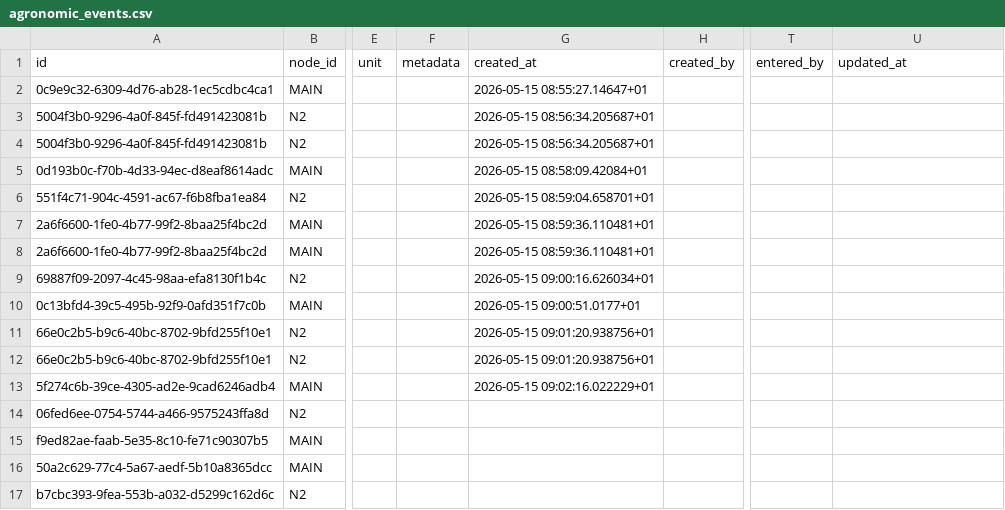
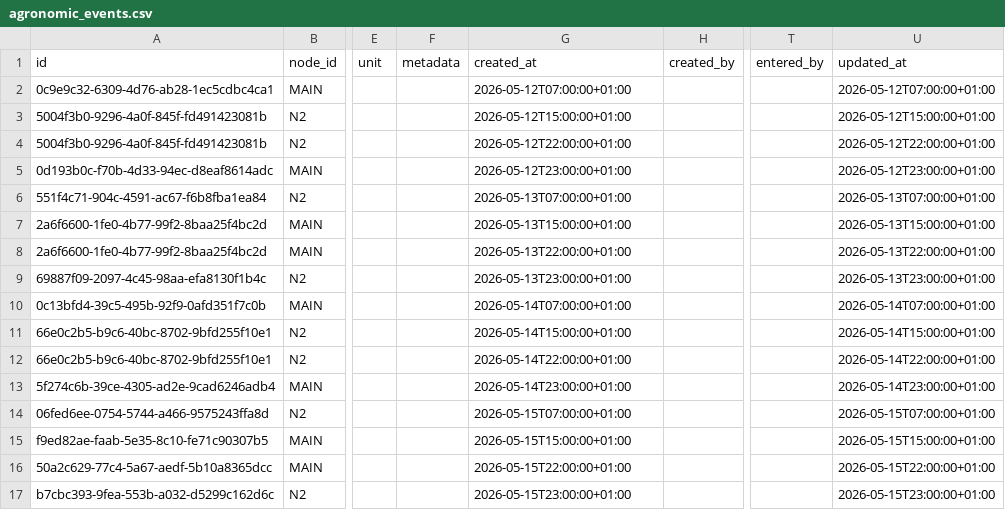
Before and after one commit to abdou-henna/agri-iot-backend, a CSV file: Csvdemo/agronomic_events.csv, drawn as a sheet; only a part is shown, gaps mark what is left out; the diff covers the shown part only; the diff names each change by its address in the sheet, - before the commit and + after, or states it on an @@ line.

```diff
--- a/Csvdemo/agronomic_events.csv
+++ b/Csvdemo/agronomic_events.csv
-G2 (created_at): 2026-05-15 08:55:27.14647+01
+G2 (created_at): 2026-05-12T07:00:00+01:00
-U2 (updated_at): (empty)
+U2 (updated_at): 2026-05-12T07:00:00+01:00
-G3 (created_at): 2026-05-15 08:56:34.205687+01
+G3 (created_at): 2026-05-12T15:00:00+01:00
-U3 (updated_at): (empty)
+U3 (updated_at): 2026-05-12T15:00:00+01:00
-G4 (created_at): 2026-05-15 08:56:34.205687+01
+G4 (created_at): 2026-05-12T22:00:00+01:00
-U4 (updated_at): (empty)
+U4 (updated_at): 2026-05-12T22:00:00+01:00
-G5 (created_at): 2026-05-15 08:58:09.42084+01
+G5 (created_at): 2026-05-12T23:00:00+01:00
-U5 (updated_at): (empty)
+U5 (updated_at): 2026-05-12T23:00:00+01:00
-G6 (created_at): 2026-05-15 08:59:04.658701+01
+G6 (created_at): 2026-05-13T07:00:00+01:00
-U6 (updated_at): (empty)
+U6 (updated_at): 2026-05-13T07:00:00+01:00
-G7 (created_at): 2026-05-15 08:59:36.110481+01
+G7 (created_at): 2026-05-13T15:00:00+01:00
-U7 (updated_at): (empty)
+U7 (updated_at): 2026-05-13T15:00:00+01:00
-G8 (created_at): 2026-05-15 08:59:36.110481+01
+G8 (created_at): 2026-05-13T22:00:00+01:00
-U8 (updated_at): (empty)
+U8 (updated_at): 2026-05-13T22:00:00+01:00
-G9 (created_at): 2026-05-15 09:00:16.626034+01
+G9 (created_at): 2026-05-13T23:00:00+01:00
-U9 (updated_at): (empty)
+U9 (updated_at): 2026-05-13T23:00:00+01:00
-G10 (created_at): 2026-05-15 09:00:51.0177+01
+G10 (created_at): 2026-05-14T07:00:00+01:00
-U10 (updated_at): (empty)
+U10 (updated_at): 2026-05-14T07:00:00+01:00
-G11 (created_at): 2026-05-15 09:01:20.938756+01
+G11 (created_at): 2026-05-14T15:00:00+01:00
-U11 (updated_at): (empty)
+U11 (updated_at): 2026-05-14T15:00:00+01:00
-G12 (created_at): 2026-05-15 09:01:20.938756+01
+G12 (created_at): 2026-05-14T22:00:00+01:00
-U12 (updated_at): (empty)
+U12 (updated_at): 2026-05-14T22:00:00+01:00
-G13 (created_at): 2026-05-15 09:02:16.022229+01
+G13 (created_at): 2026-05-14T23:00:00+01:00
-U13 (updated_at): (empty)
+U13 (updated_at): 2026-05-14T23:00:00+01:00
-G14 (created_at): (empty)
+G14 (created_at): 2026-05-15T07:00:00+01:00
-U14 (updated_at): (empty)
+U14 (updated_at): 2026-05-15T07:00:00+01:00
-G15 (created_at): (empty)
+G15 (created_at): 2026-05-15T15:00:00+01:00
-U15 (updated_at): (empty)
+U15 (updated_at): 2026-05-15T15:00:00+01:00
-G16 (created_at): (empty)
+G16 (created_at): 2026-05-15T22:00:00+01:00
-U16 (updated_at): (empty)
+U16 (updated_at): 2026-05-15T22:00:00+01:00
-G17 (created_at): (empty)
+G17 (created_at): 2026-05-15T23:00:00+01:00
-U17 (updated_at): (empty)
+U17 (updated_at): 2026-05-15T23:00:00+01:00
```
Also changed, not shown: 40 edited cells elsewhere in this file, Csvdemo/system_events.csv.
